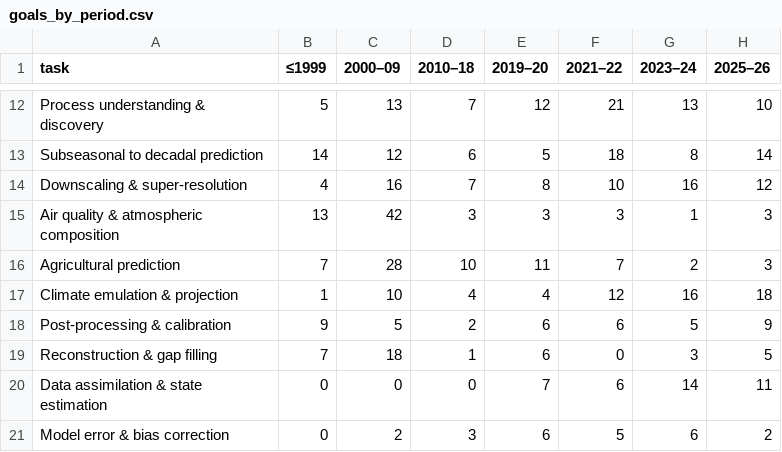
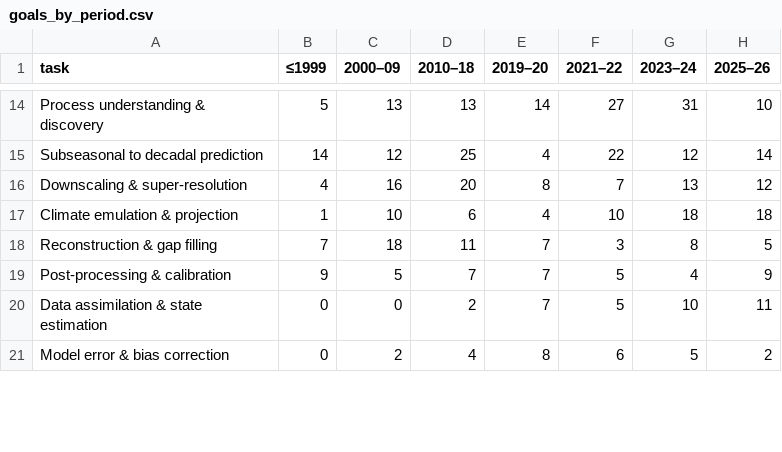
Before and after one commit to carlosdhoyos/ai-in-atmospheric-and-oceanic-sciences, a CSV file: analysis/tables/goals_by_period.csv, drawn as a sheet; only a part is shown, gaps mark what is left out; removed rows and columns are numbered as before the commit, all else as after; the diff covers the shown part only; the diff names each change by its address in the sheet, - before the commit and + after, or states it on an @@ line.

```diff
--- a/analysis/tables/goals_by_period.csv
+++ b/analysis/tables/goals_by_period.csv
-D14 (2010–18): 7
+D14 (2010–18): 13
-E14 (2019–20): 12
+E14 (2019–20): 14
-F14 (2021–22): 21
+F14 (2021–22): 27
-G14 (2023–24): 13
+G14 (2023–24): 31
-D15 (2010–18): 6
+D15 (2010–18): 25
-E15 (2019–20): 5
+E15 (2019–20): 4
-F15 (2021–22): 18
+F15 (2021–22): 22
-G15 (2023–24): 8
+G15 (2023–24): 12
-D16 (2010–18): 7
+D16 (2010–18): 20
-F16 (2021–22): 10
+F16 (2021–22): 7
-G16 (2023–24): 16
+G16 (2023–24): 13
-row 15: Air quality & atmospheric composition | 13 | 42 | 3 | 3 | 3 | 1 | 3
-row 16: Agricultural prediction | 7 | 28 | 10 | 11 | 7 | 2 | 3
-D17 (2010–18): 4
+D17 (2010–18): 6
-F17 (2021–22): 12
+F17 (2021–22): 10
-G17 (2023–24): 16
+G17 (2023–24): 18
-row 18: Post-processing & calibration | 9 | 5 | 2 | 6 | 6 | 5 | 9
-D18 (2010–18): 1
+D18 (2010–18): 11
-E18 (2019–20): 6
+E18 (2019–20): 7
-F18 (2021–22): 0
+F18 (2021–22): 3
-G18 (2023–24): 3
+G18 (2023–24): 8
+row 19: Post-processing & calibration | 9 | 5 | 7 | 7 | 5 | 4 | 9
-D20 (2010–18): 0
+D20 (2010–18): 2
-F20 (2021–22): 6
+F20 (2021–22): 5
-G20 (2023–24): 14
+G20 (2023–24): 10
-D21 (2010–18): 3
+D21 (2010–18): 4
-E21 (2019–20): 6
+E21 (2019–20): 8
-F21 (2021–22): 5
+F21 (2021–22): 6
-G21 (2023–24): 6
+G21 (2023–24): 5
```
Also changed, not shown: 6 added rows, 4 removed rows and 28 edited cells elsewhere in this file, analysis/tables/architecture_by_subfield.csv, analysis/tables/architecture_groups_by_period.csv, 31 other files.
